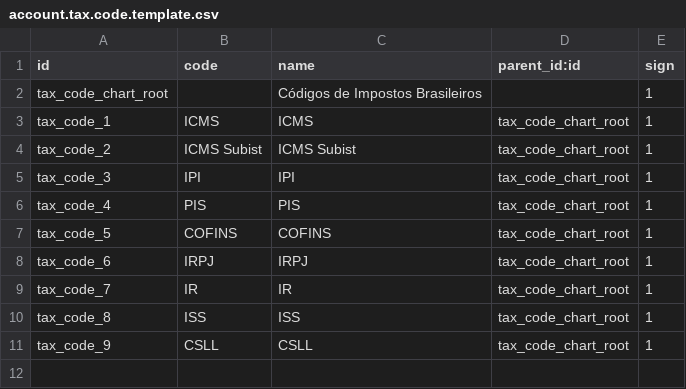
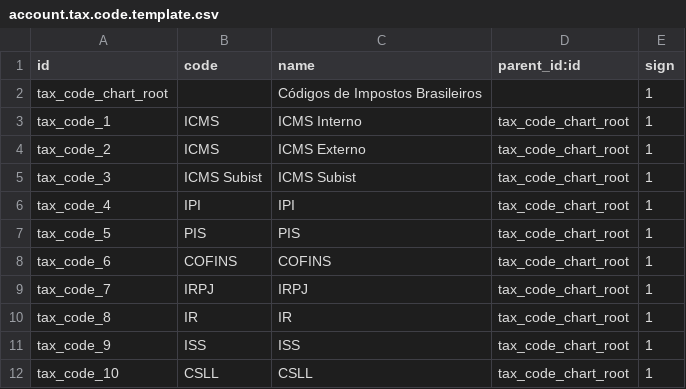
Before and after one commit to mxslnx/l10n_br, a CSV file: l10n_br/data/account.tax.code.template.csv, drawn as a sheet.

```diff
--- a/l10n_br/data/account.tax.code.template.csv
+++ b/l10n_br/data/account.tax.code.template.csv
@@ -2,10 +2,11 @@
 "tax_code_chart_root","","Códigos de Impostos Brasileiros","","1"
-"tax_code_1","ICMS","ICMS","tax_code_chart_root","1"
-"tax_code_2","ICMS Subist","ICMS Subist","tax_code_chart_root","1"
-"tax_code_3","IPI","IPI","tax_code_chart_root","1"
-"tax_code_4","PIS","PIS","tax_code_chart_root","1"
-"tax_code_5","COFINS","COFINS","tax_code_chart_root","1"
-"tax_code_6","IRPJ","IRPJ","tax_code_chart_root","1"
-"tax_code_7","IR","IR","tax_code_chart_root","1"
-"tax_code_8","ISS","ISS","tax_code_chart_root","1"
-"tax_code_9","CSLL","CSLL","tax_code_chart_root","1"
+"tax_code_1","ICMS","ICMS Interno","tax_code_chart_root","1"
+"tax_code_2","ICMS","ICMS Externo","tax_code_chart_root","1"
+"tax_code_3","ICMS Subist","ICMS Subist","tax_code_chart_root","1"
+"tax_code_4","IPI","IPI","tax_code_chart_root","1"
+"tax_code_5","PIS","PIS","tax_code_chart_root","1"
+"tax_code_6","COFINS","COFINS","tax_code_chart_root","1"
+"tax_code_7","IRPJ","IRPJ","tax_code_chart_root","1"
+"tax_code_8","IR","IR","tax_code_chart_root","1"
+"tax_code_9","ISS","ISS","tax_code_chart_root","1"
+"tax_code_10","CSLL","CSLL","tax_code_chart_root","1"
```
Also changed, not shown: l10n_br_data/res.country.state.csv, 45 other files.
